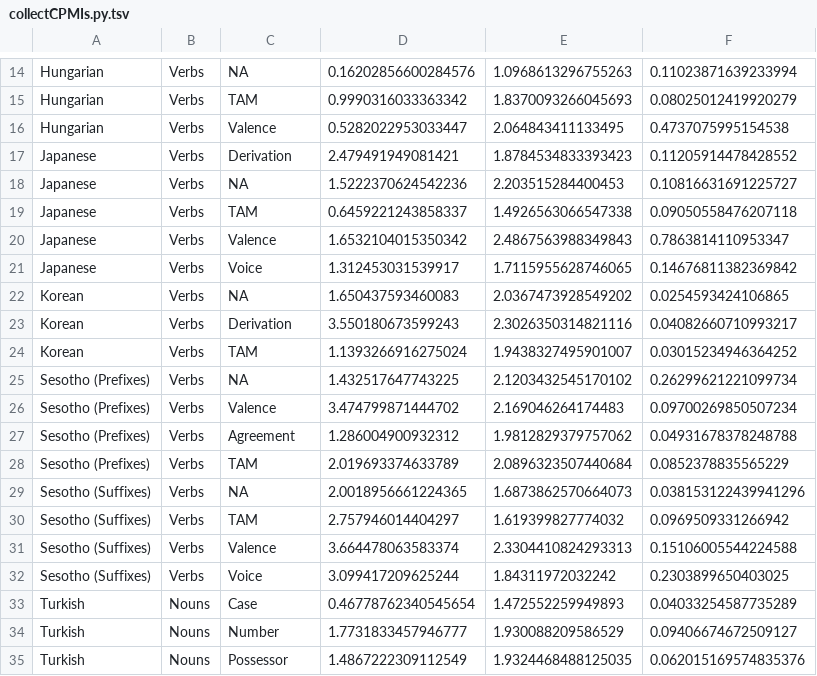
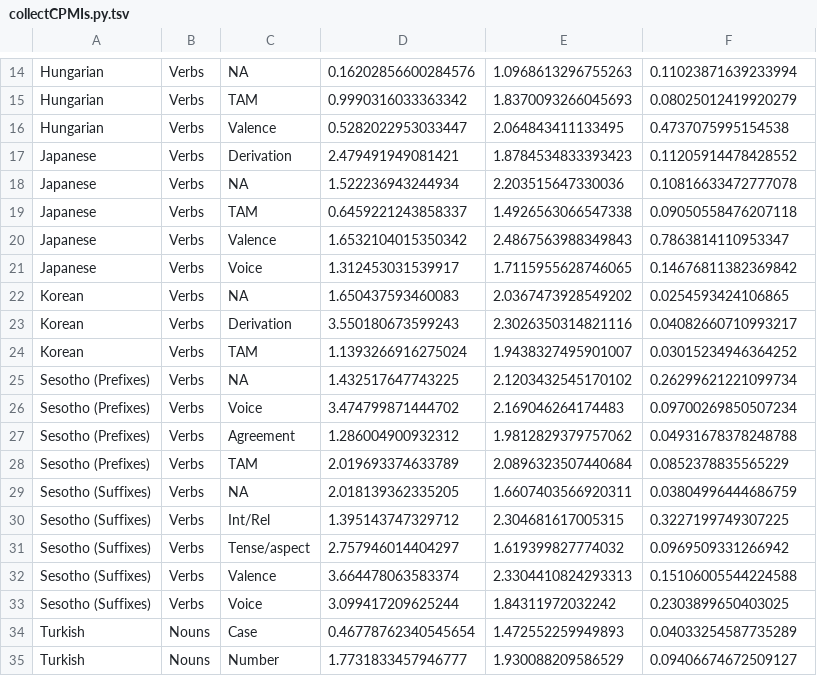
Before and after one commit to beckymathew/morpheme-ordering, a TSV file: utils/visualize/collectCPMIs.py.tsv, drawn as a sheet; only a part is shown, gaps mark what is left out; the shorter side is filled out with more unchanged rows.

```diff
--- a/utils/visualize/collectCPMIs.py.tsv
+++ b/utils/visualize/collectCPMIs.py.tsv
@@ -17,3 +17,3 @@ Hungarian	Verbs	Valence	0.5282022953033447	2.064843411133495	0.4737075995154538
 Japanese	Verbs	Derivation	2.479491949081421	1.8784534833393423	0.11205914478428552
-Japanese	Verbs	NA	1.5222370624542236	2.203515284400453	0.10816631691225727
+Japanese	Verbs	NA	1.522236943244934	2.203515647330036	0.10816633472777078
 Japanese	Verbs	TAM	0.6459221243858337	1.4926563066547338	0.09050558476207118
@@ -25,7 +25,8 @@ Korean	Verbs	TAM	1.1393266916275024	1.9438327495901007	0.03015234946364252
 Sesotho (Prefixes)	Verbs	NA	1.432517647743225	2.1203432545170102	0.26299621221099734
-Sesotho (Prefixes)	Verbs	Valence	3.474799871444702	2.169046264174483	0.09700269850507234
+Sesotho (Prefixes)	Verbs	Voice	3.474799871444702	2.169046264174483	0.09700269850507234
 Sesotho (Prefixes)	Verbs	Agreement	1.286004900932312	1.9812829379757062	0.04931678378248788
 Sesotho (Prefixes)	Verbs	TAM	2.019693374633789	2.0896323507440684	0.0852378835565229
-Sesotho (Suffixes)	Verbs	NA	2.0018956661224365	1.6873862570664073	0.038153122439941296
-Sesotho (Suffixes)	Verbs	TAM	2.757946014404297	1.619399827774032	0.0969509331266942
+Sesotho (Suffixes)	Verbs	NA	2.018139362335205	1.6607403566920311	0.03804996444686759
+Sesotho (Suffixes)	Verbs	Int/Rel	1.395143747329712	2.304681617005315	0.3227199749307225
+Sesotho (Suffixes)	Verbs	Tense/aspect	2.757946014404297	1.619399827774032	0.0969509331266942
 Sesotho (Suffixes)	Verbs	Valence	3.664478063583374	2.3304410824293313	0.15106005544224588
```
Also changed, not shown: 9 other files.
